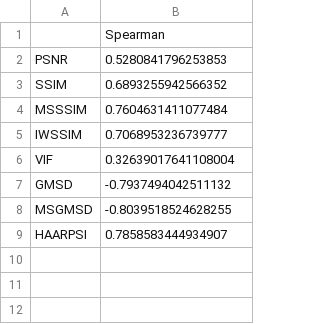
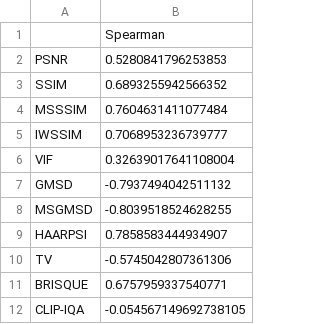
Before and after one commit to MellevdB/photoacoustic-image-quality-assessment, a CSV file: results/zenodo/correlations/1/correlation_method_1.csv, drawn as a sheet.

Commit message:
Add new metrics to correlation results and update evaluation scripts
- Added TV, BRISQUE, and CLIP-IQA metrics to correlation CSV files for methods 0, 1, and 2.
- Updated the main.py script to include the new metrics in the ALL_METRICS list.
- Modified the compute_piq_metrics function to calculate and return values for the new metrics, enhancing the evaluation capabilities.

```diff
--- a/results/zenodo/correlations/1/correlation_method_1.csv
+++ b/results/zenodo/correlations/1/correlation_method_1.csv
@@ -9 +9,4 @@ MSGMSD,-0.8039518524628255
 HAARPSI,0.7858583444934907
+TV,-0.5745042807361306
+BRISQUE,0.6757959337540771
+CLIP-IQA,-0.054567149692738105
```
Also changed, not shown: results/zenodo/correlations/0/correlation_method_0.csv, results/zenodo/correlations/2/correlation_method_2.csv, 12 other files.
